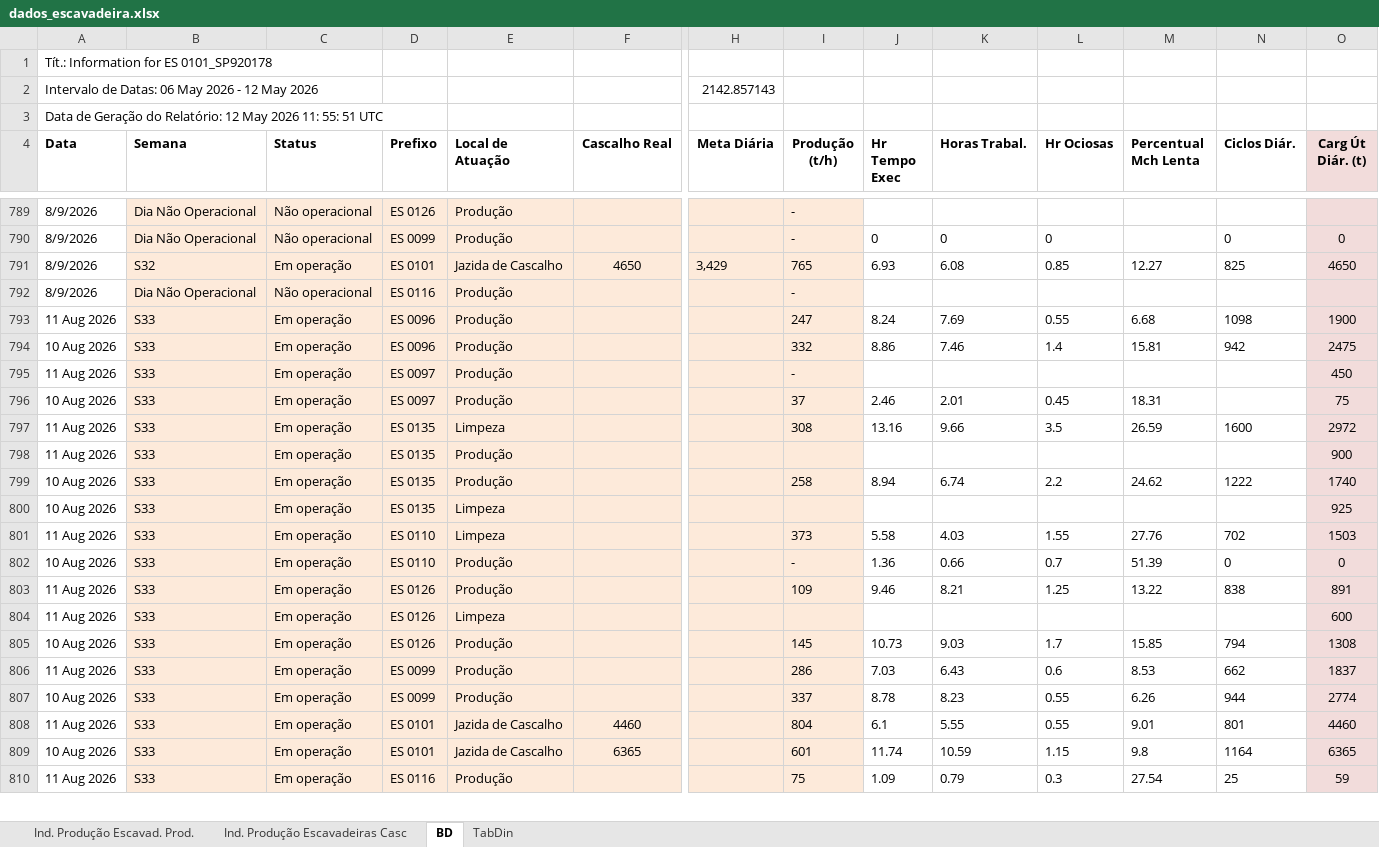
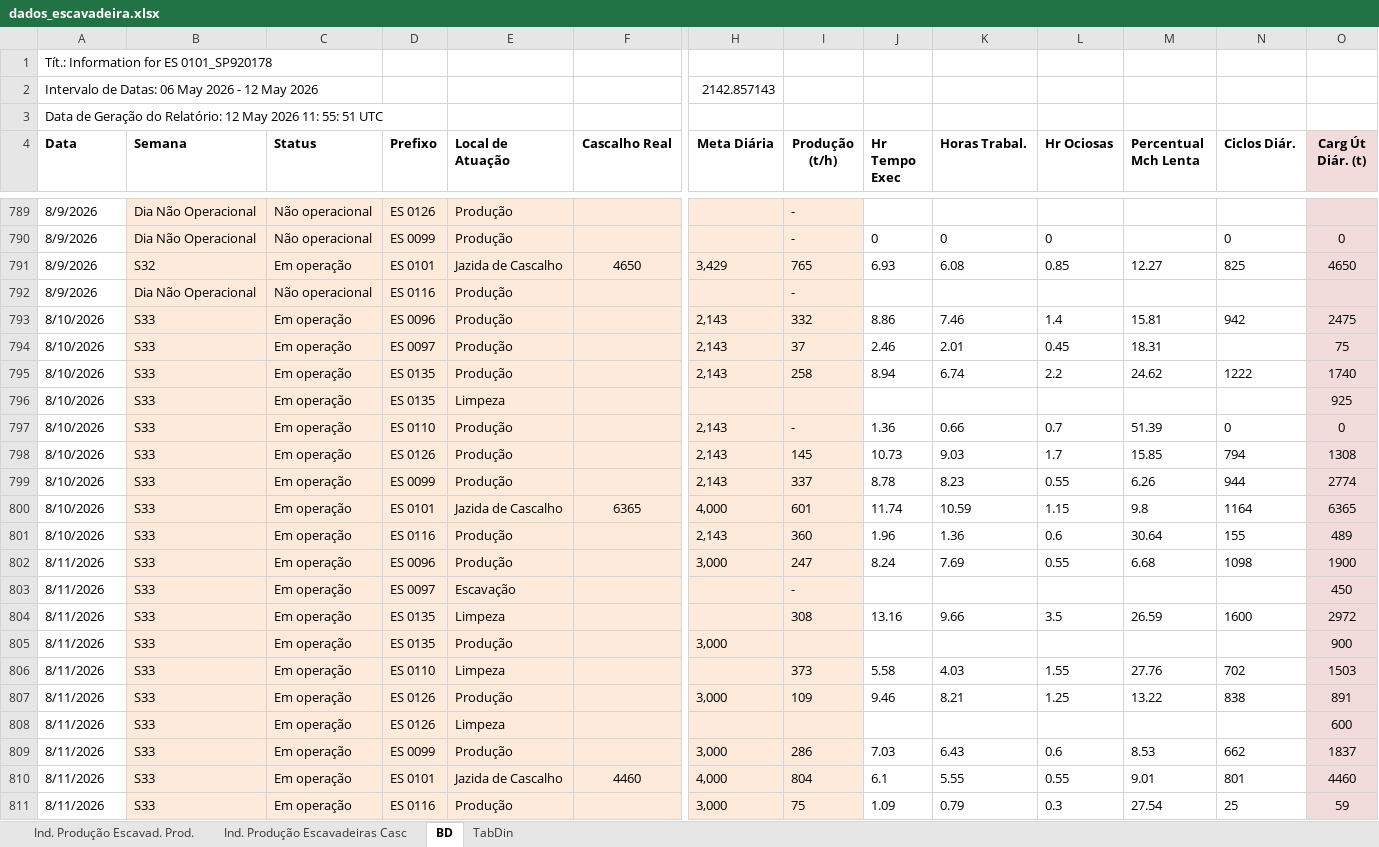
Before and after one commit to lucianafioramonte/obra421_execucao, an Excel workbook: dados_escavadeira.xlsx, sheet BD, drawn as a sheet; only a part is shown, gaps mark what is left out; values as stored, in another font and other column widths than the file's, no borders; removed rows and columns are numbered as before the commit, all else as after; rows hold the shown columns only; the diff covers the shown part only; the diff names each change by its address in the sheet, - before the commit and + after, or states it on an @@ line.

Commit message:
Atualizacao automatica de dados - 17/08/2026 10:30

```diff
--- a/dados_escavadeira.xlsx (sheet BD)
+++ b/dados_escavadeira.xlsx (sheet BD)
-row 793: 11 Aug 2026 | S33 | Em operação | ES 0096 | Produção |  |  | 247 | 8.24 | 7.69 | 0.55 | 6.68 | 1098 | 1900
-A793 (Data): 10 Aug 2026
+A793 (Data): 8/10/2026
-H793 (Meta Diária): (empty)
+H793 (Meta Diária): 2,143
-row 795: 11 Aug 2026 | S33 | Em operação | ES 0097 | Produção |  |  | - |  |  |  |  |  | 450
-A794 (Data): 10 Aug 2026
+A794 (Data): 8/10/2026
-H794 (Meta Diária): (empty)
+H794 (Meta Diária): 2,143
-row 797: 11 Aug 2026 | S33 | Em operação | ES 0135 | Limpeza |  |  | 308 | 13.16 | 9.66 | 3.5 | 26.59 | 1600 | 2972
-row 798: 11 Aug 2026 | S33 | Em operação | ES 0135 | Produção |  |  |  |  |  |  |  |  | 900
-A795:A796 (Data): 10 Aug 2026
+A795:A796 (Data): 8/10/2026
-H795 (Meta Diária): (empty)
+H795 (Meta Diária): 2,143
+row 797: 8/10/2026 | S33 | Em operação | ES 0110 | Produção |  | 2,143 | - | 1.36 | 0.66 | 0.7 | 51.39 | 0 | 0
+row 798: 8/10/2026 | S33 | Em operação | ES 0126 | Produção |  | 2,143 | 145 | 10.73 | 9.03 | 1.7 | 15.85 | 794 | 1308
+row 799: 8/10/2026 | S33 | Em operação | ES 0099 | Produção |  | 2,143 | 337 | 8.78 | 8.23 | 0.55 | 6.26 | 944 | 2774
+row 800: 8/10/2026 | S33 | Em operação | ES 0101 | Jazida de Cascalho | 6365 | 4,000 | 601 | 11.74 | 10.59 | 1.15 | 9.8 | 1164 | 6365
+row 801: 8/10/2026 | S33 | Em operação | ES 0116 | Produção |  | 2,143 | 360 | 1.96 | 1.36 | 0.6 | 30.64 | 155 | 489
+row 802: 8/11/2026 | S33 | Em operação | ES 0096 | Produção |  | 3,000 | 247 | 8.24 | 7.69 | 0.55 | 6.68 | 1098 | 1900
+row 803: 8/11/2026 | S33 | Em operação | ES 0097 | Escavação |  |  | - |  |  |  |  |  | 450
+row 804: 8/11/2026 | S33 | Em operação | ES 0135 | Limpeza |  |  | 308 | 13.16 | 9.66 | 3.5 | 26.59 | 1600 | 2972
+row 805: 8/11/2026 | S33 | Em operação | ES 0135 | Produção |  | 3,000 |  |  |  |  |  |  | 900
-A806 (Data): 11 Aug 2026
+A806 (Data): 8/11/2026
-row 802: 10 Aug 2026 | S33 | Em operação | ES 0110 | Produção |  |  | - | 1.36 | 0.66 | 0.7 | 51.39 | 0 | 0
-A807:A808 (Data): 11 Aug 2026
+A807:A808 (Data): 8/11/2026
-H807 (Meta Diária): (empty)
+H807 (Meta Diária): 3,000
-row 805: 10 Aug 2026 | S33 | Em operação | ES 0126 | Produção |  |  | 145 | 10.73 | 9.03 | 1.7 | 15.85 | 794 | 1308
-A809 (Data): 11 Aug 2026
+A809 (Data): 8/11/2026
-H809 (Meta Diária): (empty)
+H809 (Meta Diária): 3,000
-row 807: 10 Aug 2026 | S33 | Em operação | ES 0099 | Produção |  |  | 337 | 8.78 | 8.23 | 0.55 | 6.26 | 944 | 2774
-A810 (Data): 11 Aug 2026
+A810 (Data): 8/11/2026
-H810 (Meta Diária): (empty)
+H810 (Meta Diária): 4,000
-row 809: 10 Aug 2026 | S33 | Em operação | ES 0101 | Jazida de Cascalho | 6365 |  | 601 | 11.74 | 10.59 | 1.15 | 9.8 | 1164 | 6365
-A811 (Data): 11 Aug 2026
+A811 (Data): 8/11/2026
-H811 (Meta Diária): (empty)
+H811 (Meta Diária): 3,000
```
Also changed, not shown: 25 added rows, 26 removed rows and 33 edited cells elsewhere in this sheet, sheet TabDin, sheet Ind. Produção Escavadeiras Casc, sheet Ind. Produção Escavad. Prod., formulas that keep their value, hidden cells, charts or pictures, 1 other file.
